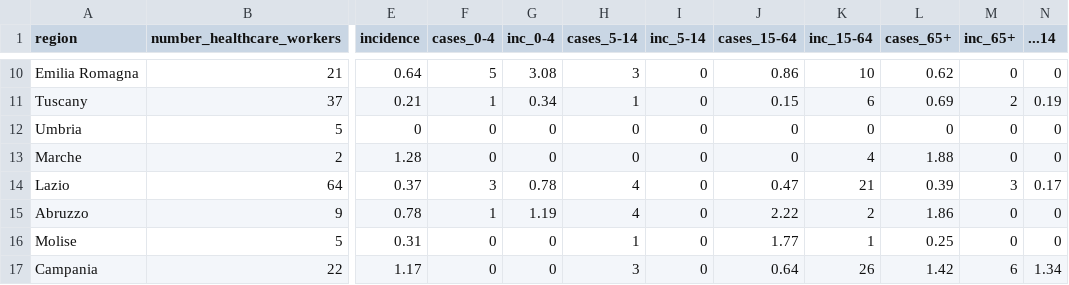
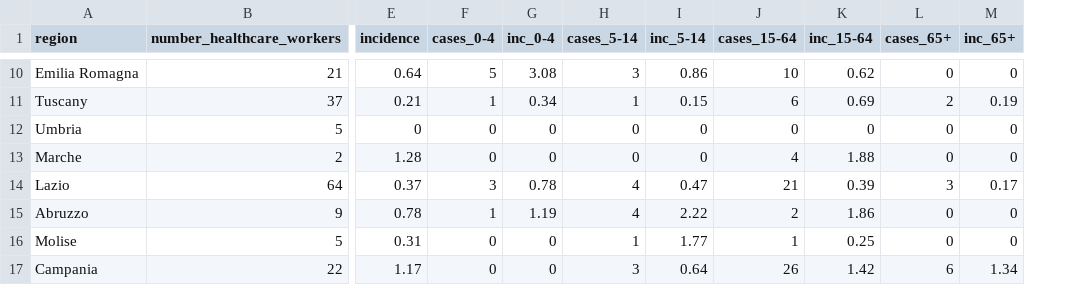
Before and after one commit to fbranda/influnet, a CSV file: flu-season/2013-2014/epidemiological_data/regional_cases.csv, drawn as a sheet; only a part is shown, gaps mark what is left out; the diff covers the shown part only; the diff names each change by its address in the sheet, - before the commit and + after, or states it on an @@ line.

```diff
--- a/flu-season/2013-2014/epidemiological_data/regional_cases.csv
+++ b/flu-season/2013-2014/epidemiological_data/regional_cases.csv
-column N (...14), rows 10-17: 0 | 0.19 | 0 | 0 | 0.17 | 0 | 0 | 1.34
-I10 (inc_5-14): 0
+I10 (inc_5-14): 0.86
-J10 (cases_15-64): 0.86
+J10 (cases_15-64): 10
-K10 (inc_15-64): 10
+K10 (inc_15-64): 0.62
-L10 (cases_65+): 0.62
+L10 (cases_65+): 0
-I11 (inc_5-14): 0
+I11 (inc_5-14): 0.15
-J11 (cases_15-64): 0.15
+J11 (cases_15-64): 6
-K11 (inc_15-64): 6
+K11 (inc_15-64): 0.69
-L11 (cases_65+): 0.69
+L11 (cases_65+): 2
-M11 (inc_65+): 2
+M11 (inc_65+): 0.19
-J13 (cases_15-64): 0
+J13 (cases_15-64): 4
-K13 (inc_15-64): 4
+K13 (inc_15-64): 1.88
-L13 (cases_65+): 1.88
+L13 (cases_65+): 0
-I14 (inc_5-14): 0
+I14 (inc_5-14): 0.47
-J14 (cases_15-64): 0.47
+J14 (cases_15-64): 21
-K14 (inc_15-64): 21
+K14 (inc_15-64): 0.39
-L14 (cases_65+): 0.39
+L14 (cases_65+): 3
-M14 (inc_65+): 3
+M14 (inc_65+): 0.17
-I15 (inc_5-14): 0
+I15 (inc_5-14): 2.22
-J15 (cases_15-64): 2.22
+J15 (cases_15-64): 2
-K15 (inc_15-64): 2
+K15 (inc_15-64): 1.86
-L15 (cases_65+): 1.86
+L15 (cases_65+): 0
-I16 (inc_5-14): 0
+I16 (inc_5-14): 1.77
-J16 (cases_15-64): 1.77
+J16 (cases_15-64): 1
-K16 (inc_15-64): 1
+K16 (inc_15-64): 0.25
-L16 (cases_65+): 0.25
+L16 (cases_65+): 0
-I17 (inc_5-14): 0
+I17 (inc_5-14): 0.64
-J17 (cases_15-64): 0.64
+J17 (cases_15-64): 26
-K17 (inc_15-64): 26
+K17 (inc_15-64): 1.42
-L17 (cases_65+): 1.42
+L17 (cases_65+): 6
-M17 (inc_65+): 6
+M17 (inc_65+): 1.34
```
Also changed, not shown: 46 edited cells elsewhere in this file.
